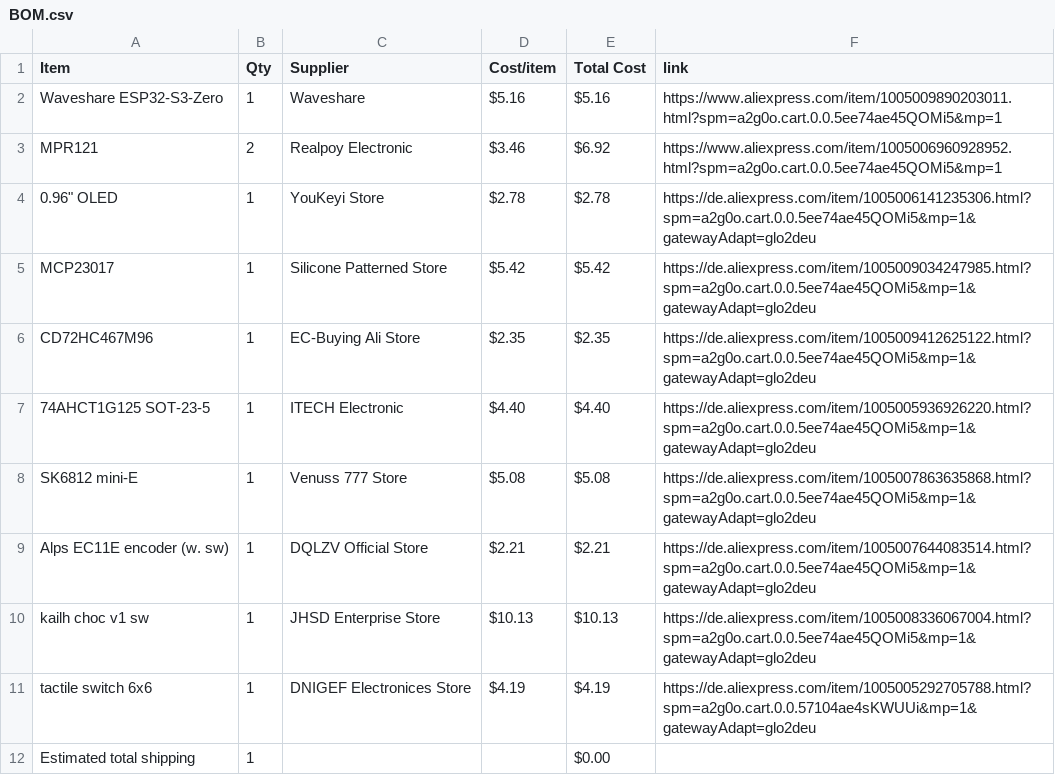
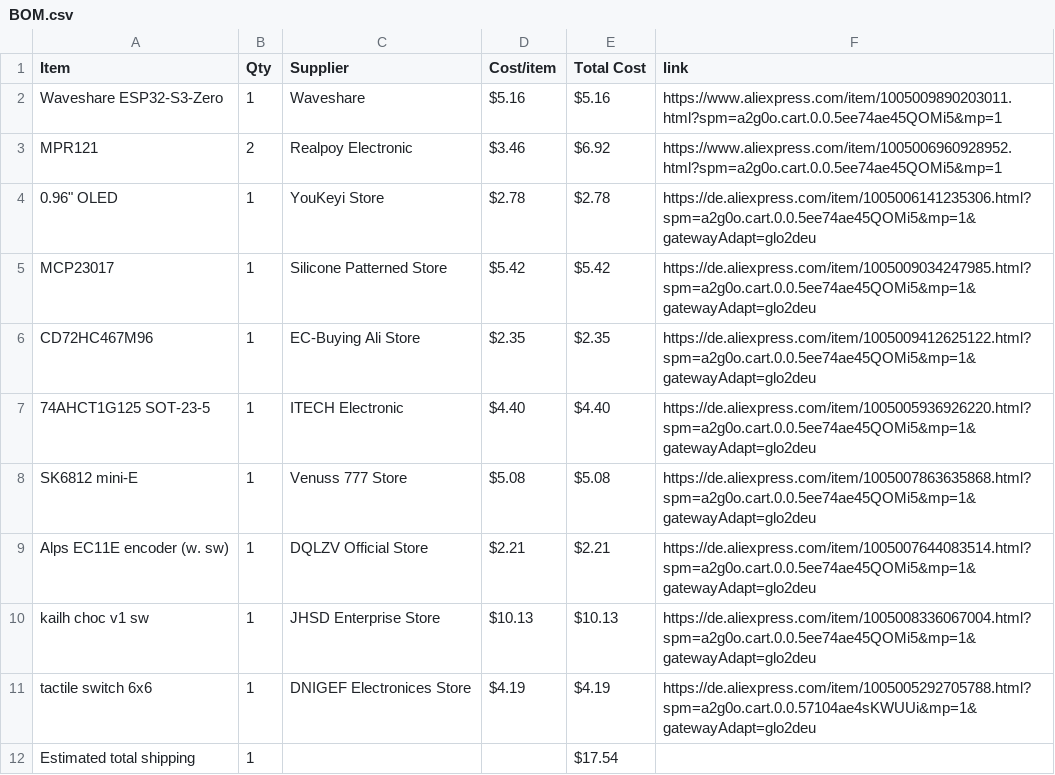
Before and after one commit to Rxdfish/Pocketone, a CSV file: BOM.csv, drawn as a sheet.

Commit message:
Sync Pocketone (Midi keyboard) from Half Life

```diff
--- a/BOM.csv
+++ b/BOM.csv
@@ -11,2 +11,2 @@ kailh choc v1 sw,1,JHSD Enterprise Store,$10.13,$10.13,https://de.aliexpress.com
 tactile switch 6x6,1,DNIGEF Electronices Store,$4.19,$4.19,https://de.aliexpress.com/item/1005005292705788.html?spm=a2g0o.cart.0.0.57104ae4sKWUUi&mp=1&gatewayAdapt=glo2deu
-Estimated total shipping,1,,,$0.00,
+Estimated total shipping,1,,,$17.54,
```
